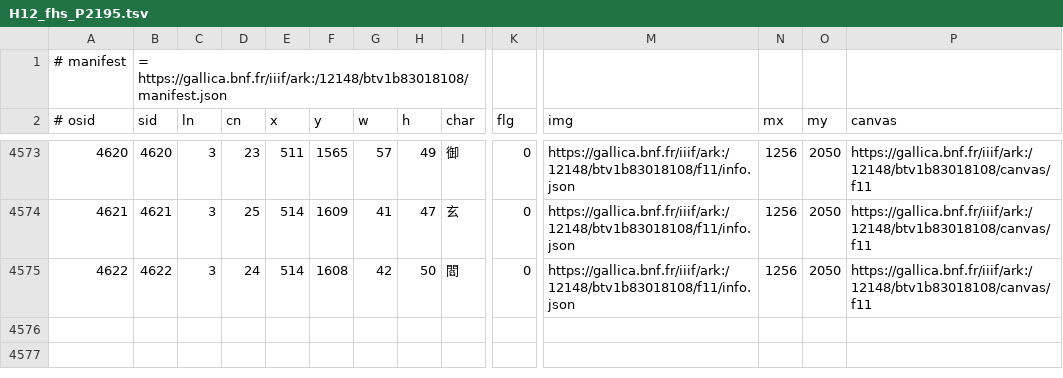
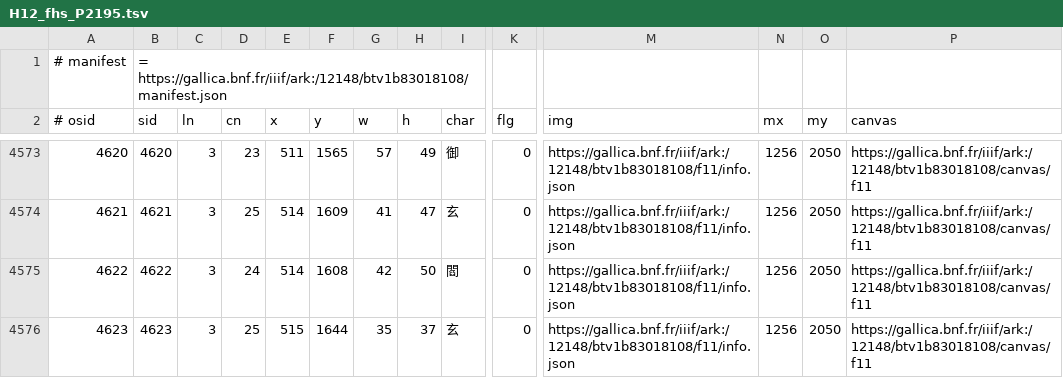
Before and after one commit to chise/hng-kiridashi-data, a TSV file: H12_fhs_P2195.tsv, drawn as a sheet; only a part is shown, gaps mark what is left out; rows hold the shown columns only; the diff names each change by its address in the sheet, - before the commit and + after, or states it on an @@ line.

Commit message:
(3-25: (515,1644)+35+37): add [via Kiridashi-kun]

```diff
--- a/H12_fhs_P2195.tsv
+++ b/H12_fhs_P2195.tsv
+row 4576: 4623 | 4623 | 3 | 25 | 515 | 1644 | 35 | 37 | 玄 | 0 | https://gallica.bnf.fr/iiif/ark:/12148/btv1b83018108/f11/info.json | 1256 | 2050 | https://gallica.bnf.fr/iiif/ark:/12148/btv1b83018108/canvas/f11
```
